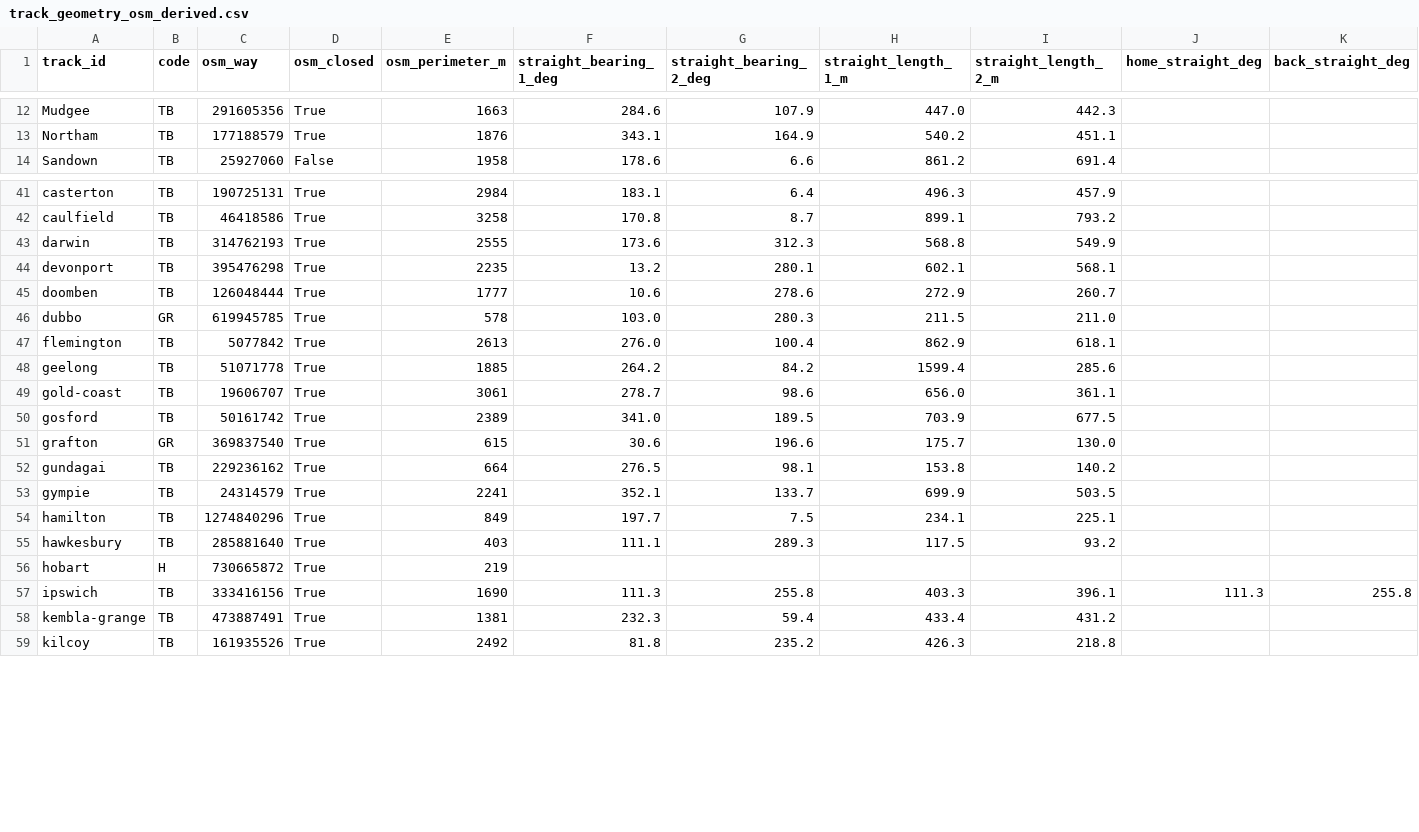
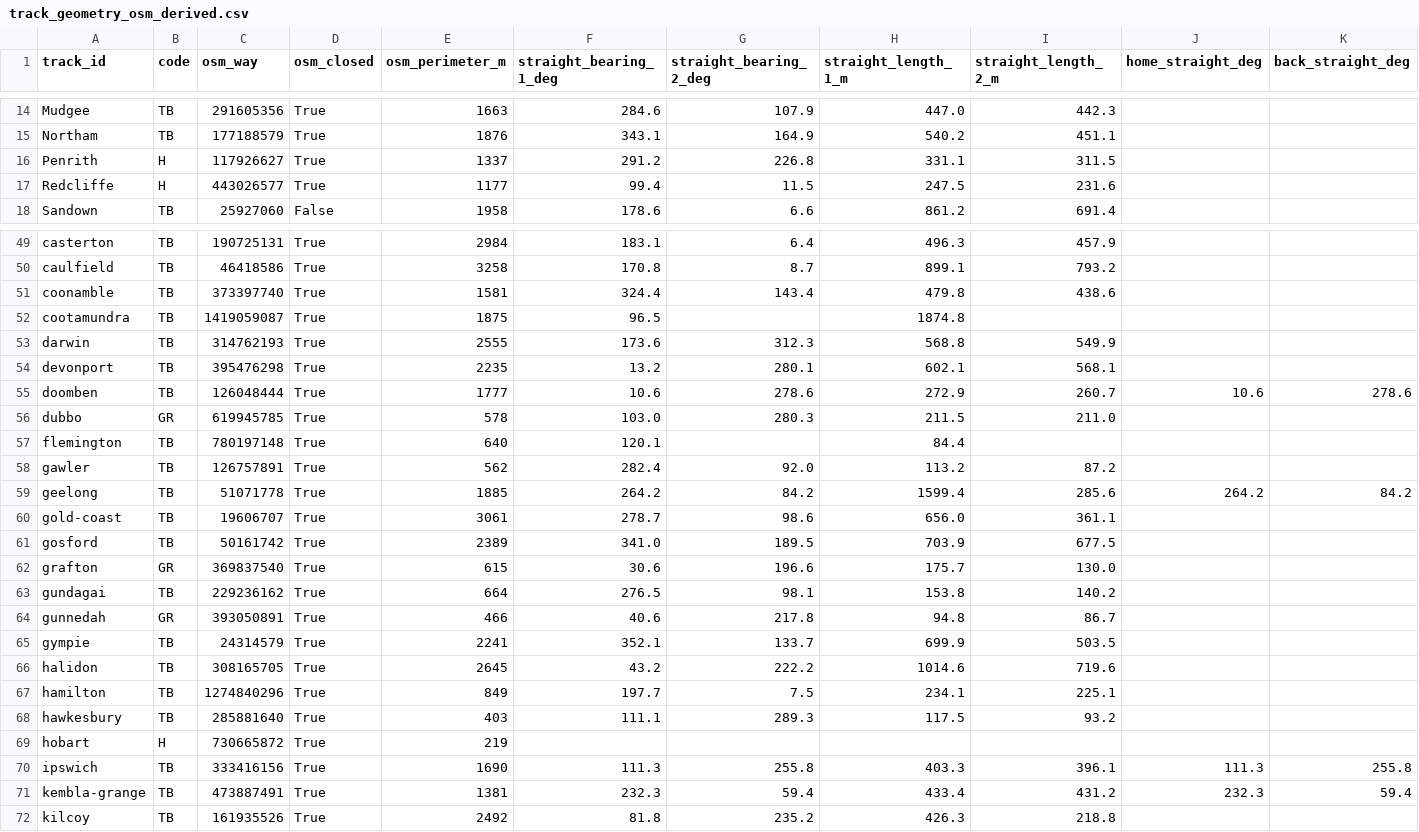
Before and after one commit to brucem1967/au-racing-open-data, a CSV file: datasets/track_geometry/track_geometry_osm_derived.csv, drawn as a sheet; only a part is shown, gaps mark what is left out; the diff covers the shown part only.

Commit message:
data: daily refresh 2026-11-01
track_geometry 190; track_geometry_osm 114; track_geometry_sources 835; track_first_split_distances 42; track_turn_radii 20; greyhound_sectionals_qld 26,467; greyhound_weights_vic 21,734; track_weather 244,608; harness_sectionals_vic 81,930

```diff
--- a/datasets/track_geometry/track_geometry_osm_derived.csv
+++ b/datasets/track_geometry/track_geometry_osm_derived.csv
@@ -13,2 +15,4 @@ Mudgee,TB,291605356,True,1663,284.6,107.9,447.0,442.3,,
 Northam,TB,177188579,True,1876,343.1,164.9,540.2,451.1,,
+Penrith,H,117926627,True,1337,291.2,226.8,331.1,311.5,,
+Redcliffe,H,443026577,True,1177,99.4,11.5,247.5,231.6,,
 Sandown,TB,25927060,False,1958,178.6,6.6,861.2,691.4,,
@@ -42,8 +50,11 @@ casterton,TB,190725131,True,2984,183.1,6.4,496.3,457.9,,
 caulfield,TB,46418586,True,3258,170.8,8.7,899.1,793.2,,
+coonamble,TB,373397740,True,1581,324.4,143.4,479.8,438.6,,
+cootamundra,TB,1419059087,True,1875,96.5,,1874.8,,,
 darwin,TB,314762193,True,2555,173.6,312.3,568.8,549.9,,
 devonport,TB,395476298,True,2235,13.2,280.1,602.1,568.1,,
-doomben,TB,126048444,True,1777,10.6,278.6,272.9,260.7,,
+doomben,TB,126048444,True,1777,10.6,278.6,272.9,260.7,10.6,278.6
 dubbo,GR,619945785,True,578,103.0,280.3,211.5,211.0,,
-flemington,TB,5077842,True,2613,276.0,100.4,862.9,618.1,,
-geelong,TB,51071778,True,1885,264.2,84.2,1599.4,285.6,,
+flemington,TB,780197148,True,640,120.1,,84.4,,,
+gawler,TB,126757891,True,562,282.4,92.0,113.2,87.2,,
+geelong,TB,51071778,True,1885,264.2,84.2,1599.4,285.6,264.2,84.2
 gold-coast,TB,19606707,True,3061,278.7,98.6,656.0,361.1,,
@@ -52,3 +63,5 @@ grafton,GR,369837540,True,615,30.6,196.6,175.7,130.0,,
 gundagai,TB,229236162,True,664,276.5,98.1,153.8,140.2,,
+gunnedah,GR,393050891,True,466,40.6,217.8,94.8,86.7,,
 gympie,TB,24314579,True,2241,352.1,133.7,699.9,503.5,,
+halidon,TB,308165705,True,2645,43.2,222.2,1014.6,719.6,,
 hamilton,TB,1274840296,True,849,197.7,7.5,234.1,225.1,,
@@ -57,3 +70,3 @@ hobart,H,730665872,True,219,,,,,,
 ipswich,TB,333416156,True,1690,111.3,255.8,403.3,396.1,111.3,255.8
-kembla-grange,TB,473887491,True,1381,232.3,59.4,433.4,431.2,,
+kembla-grange,TB,473887491,True,1381,232.3,59.4,433.4,431.2,232.3,59.4
 kilcoy,TB,161935526,True,2492,81.8,235.2,426.3,218.8,,
```
Also changed, not shown: 6 added rows and 12 edited cells elsewhere in this file, datasets/track_geometry/track_geometry.csv, 17 other files.
